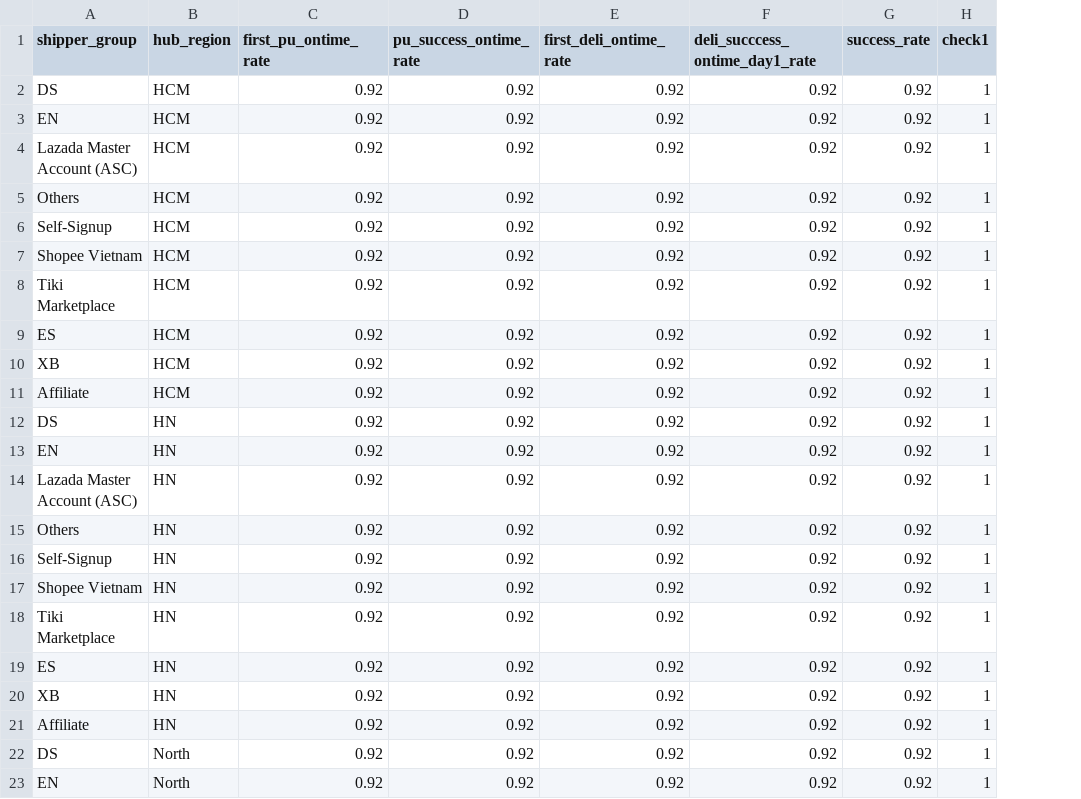
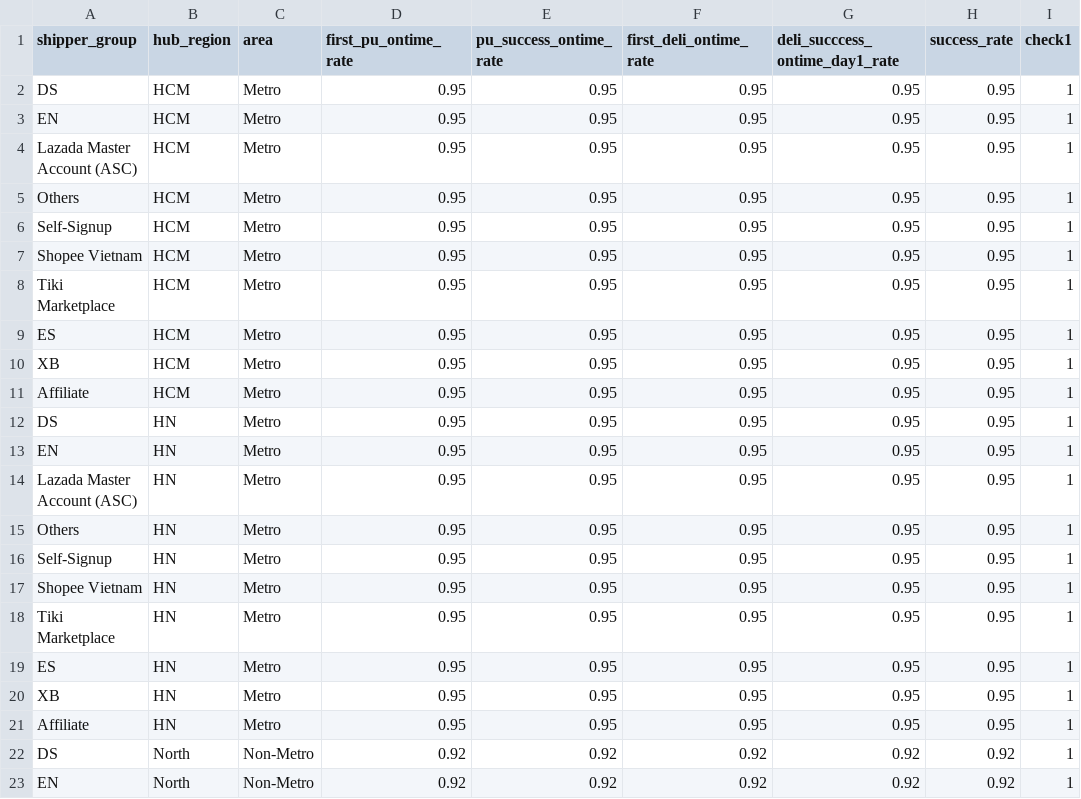
Before and after one commit to sangtrankt98/njv_capacity, a CSV file: capacity calculation/kpi_index.csv, drawn as a sheet; only a part is shown; addresses are those after the commit; the diff names each change by its address in the sheet, - before the commit and + after, or states it on an @@ line.

Commit message:
kpi

```diff
--- a/capacity calculation/kpi_index.csv
+++ b/capacity calculation/kpi_index.csv
+column C (area), rows 2-23: Metro | Metro | Metro | Metro | Metro | Metro | Metro | Metro | Metro | Metro | Metro | Metro | Metro | Metro | Metro | Metro | Metro | Metro | Metro | Metro | Non-Metro | Non-Metro
-D2:D21 (first_pu_ontime_rate): 0.92
+D2:D21 (first_pu_ontime_rate): 0.95
-E2:E21 (pu_success_ontime_rate): 0.92
+E2:E21 (pu_success_ontime_rate): 0.95
-F2:F21 (first_deli_ontime_rate): 0.92
+F2:F21 (first_deli_ontime_rate): 0.95
-G2:G21 (deli_succcess_ontime_day1_rate): 0.92
+G2:G21 (deli_succcess_ontime_day1_rate): 0.95
-H2:H21 (success_rate): 0.92
+H2:H21 (success_rate): 0.95
```
